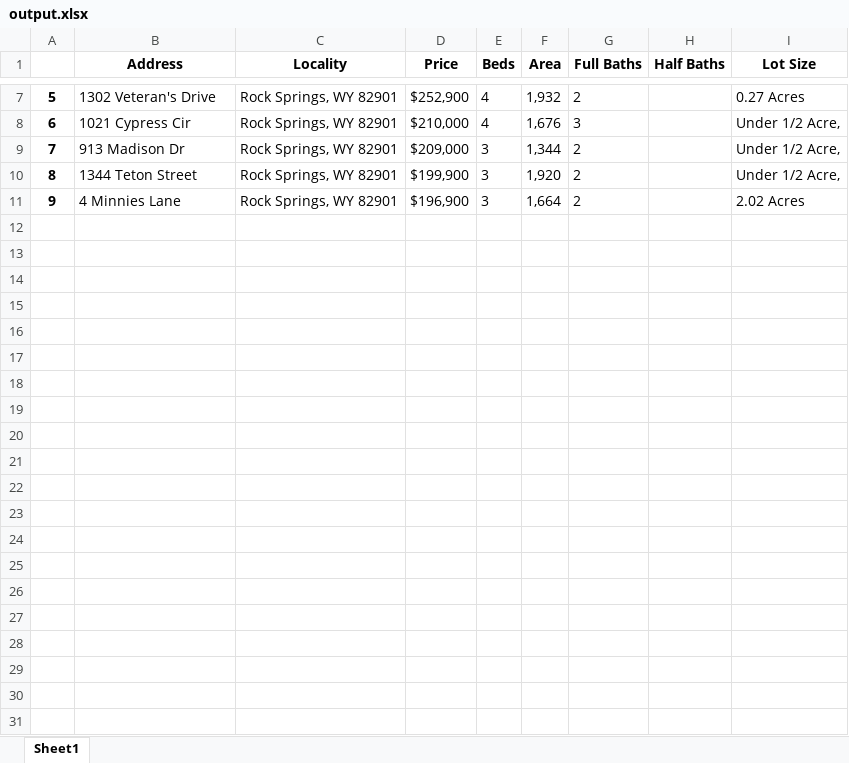
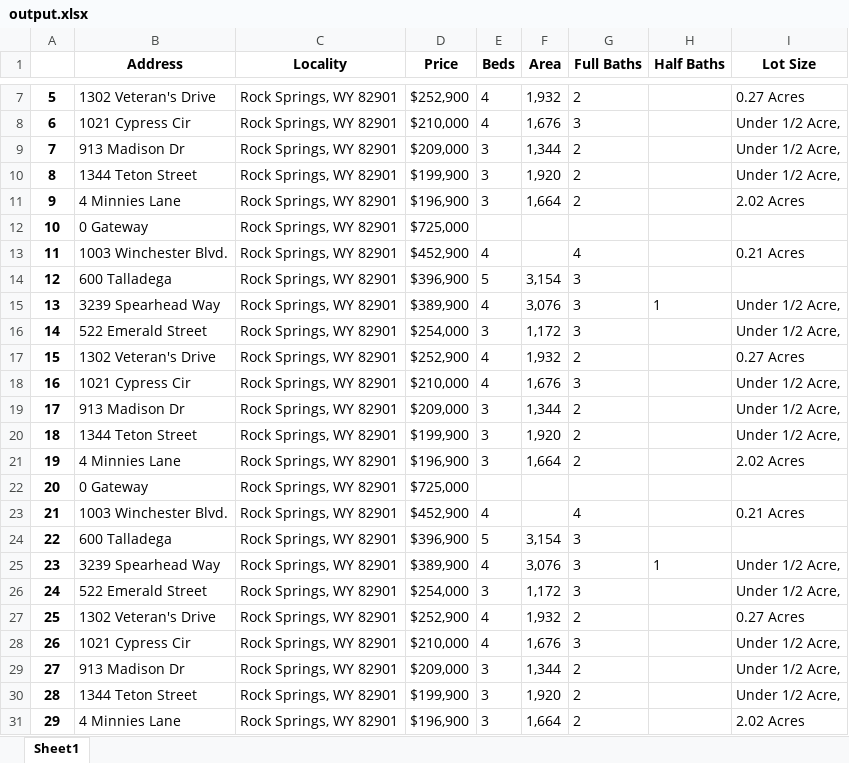
Before and after one commit to ArturasKlinga/PythonCourse, an Excel workbook: app7/output.xlsx, sheet Sheet1, drawn as a sheet; only a part is shown, gaps mark what is left out; values as stored, in another font and other column widths than the file's, no borders; the diff names each change by its address in the sheet, - before the commit and + after, or states it on an @@ line.

```diff
--- a/app7/output.xlsx (sheet Sheet1)
+++ b/app7/output.xlsx (sheet Sheet1)
+row 12: 10 | 0 Gateway | Rock Springs, WY 82901 | $725,000
+row 13: 11 | 1003 Winchester Blvd. | Rock Springs, WY 82901 | $452,900 | 4 |  | 4 |  | 0.21 Acres
+row 14: 12 | 600 Talladega | Rock Springs, WY 82901 | $396,900 | 5 | 3,154 | 3
+row 15: 13 | 3239 Spearhead Way | Rock Springs, WY 82901 | $389,900 | 4 | 3,076 | 3 | 1 | Under 1/2 Acre,
+row 16: 14 | 522 Emerald Street | Rock Springs, WY 82901 | $254,000 | 3 | 1,172 | 3 |  | Under 1/2 Acre,
+row 17: 15 | 1302 Veteran's Drive | Rock Springs, WY 82901 | $252,900 | 4 | 1,932 | 2 |  | 0.27 Acres
+row 18: 16 | 1021 Cypress Cir | Rock Springs, WY 82901 | $210,000 | 4 | 1,676 | 3 |  | Under 1/2 Acre,
+row 19: 17 | 913 Madison Dr | Rock Springs, WY 82901 | $209,000 | 3 | 1,344 | 2 |  | Under 1/2 Acre,
+row 20: 18 | 1344 Teton Street | Rock Springs, WY 82901 | $199,900 | 3 | 1,920 | 2 |  | Under 1/2 Acre,
+row 21: 19 | 4 Minnies Lane | Rock Springs, WY 82901 | $196,900 | 3 | 1,664 | 2 |  | 2.02 Acres
+row 22: 20 | 0 Gateway | Rock Springs, WY 82901 | $725,000
+row 23: 21 | 1003 Winchester Blvd. | Rock Springs, WY 82901 | $452,900 | 4 |  | 4 |  | 0.21 Acres
+row 24: 22 | 600 Talladega | Rock Springs, WY 82901 | $396,900 | 5 | 3,154 | 3
+row 25: 23 | 3239 Spearhead Way | Rock Springs, WY 82901 | $389,900 | 4 | 3,076 | 3 | 1 | Under 1/2 Acre,
+row 26: 24 | 522 Emerald Street | Rock Springs, WY 82901 | $254,000 | 3 | 1,172 | 3 |  | Under 1/2 Acre,
+row 27: 25 | 1302 Veteran's Drive | Rock Springs, WY 82901 | $252,900 | 4 | 1,932 | 2 |  | 0.27 Acres
+row 28: 26 | 1021 Cypress Cir | Rock Springs, WY 82901 | $210,000 | 4 | 1,676 | 3 |  | Under 1/2 Acre,
+row 29: 27 | 913 Madison Dr | Rock Springs, WY 82901 | $209,000 | 3 | 1,344 | 2 |  | Under 1/2 Acre,
+row 30: 28 | 1344 Teton Street | Rock Springs, WY 82901 | $199,900 | 3 | 1,920 | 2 |  | Under 1/2 Acre,
+row 31: 29 | 4 Minnies Lane | Rock Springs, WY 82901 | $196,900 | 3 | 1,664 | 2 |  | 2.02 Acres
```
Also changed, not shown: 2 other files.
